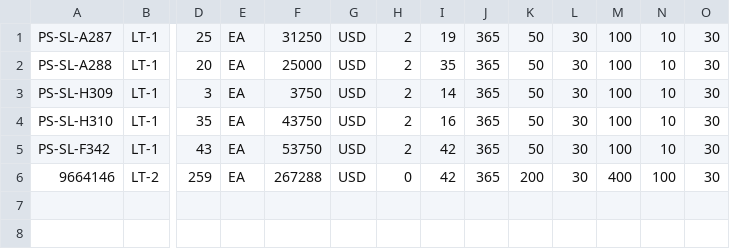
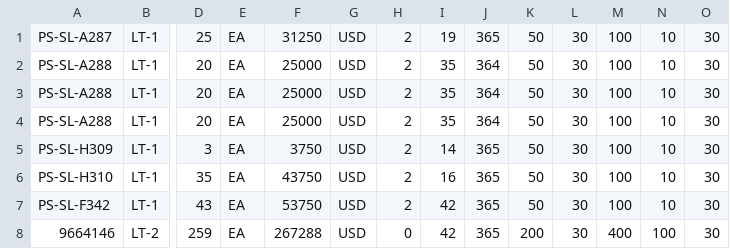
Before and after one commit to ekials/discoSimulado, a CSV file: prueba.csv, drawn as a sheet; only a part is shown, gaps mark what is left out; rows hold the shown columns only; the diff names each change by its address in the sheet, - before the commit and + after, or states it on an @@ line.

```diff
--- a/prueba.csv
+++ b/prueba.csv
-J2: 365
+J2: 364
+row 3: PS-SL-A288 | LT-1 | 20 | EA | 25000 | USD | 2 | 35 | 364 | 50 | 30 | 100 | 10 | 30
+row 4: PS-SL-A288 | LT-1 | 20 | EA | 25000 | USD | 2 | 35 | 364 | 50 | 30 | 100 | 10 | 30
```
Also changed, not shown: 5 other files.
